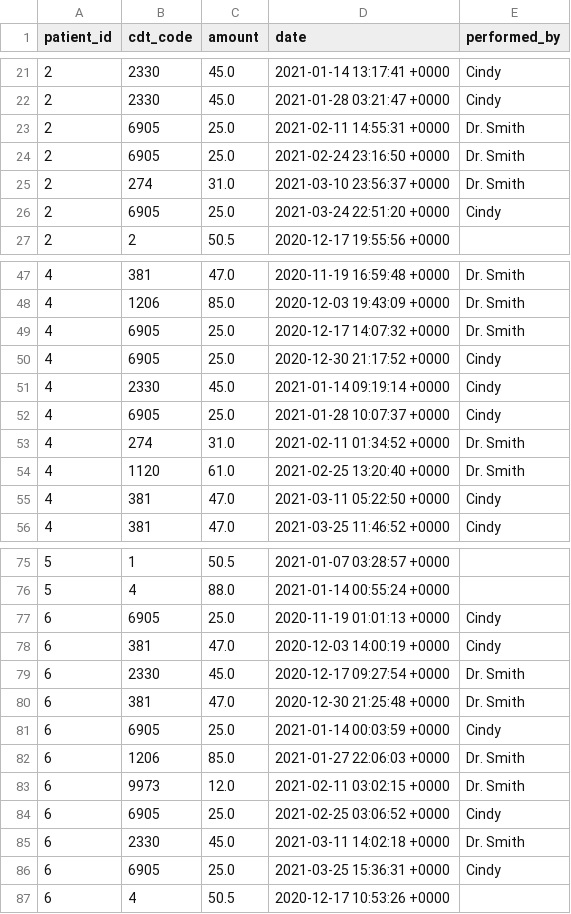
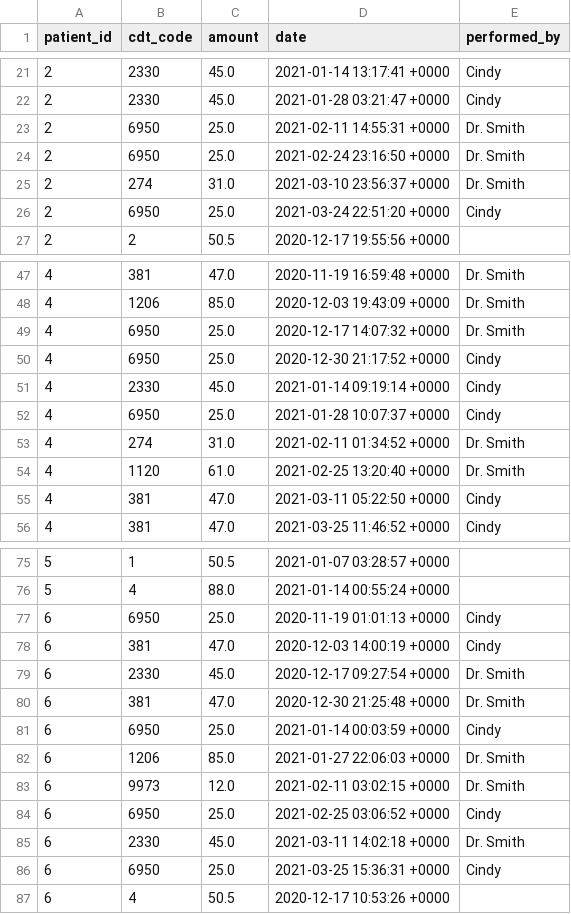
Before and after one commit to carradjm/sample-rails-app, a CSV file: sample_data/transactions.csv, drawn as a sheet; only a part is shown, gaps mark what is left out; the diff covers the shown part only.

```diff
--- a/sample_data/transactions.csv
+++ b/sample_data/transactions.csv
@@ -22,6 +22,6 @@ patient_id,cdt_code,amount,date,performed_by
 2,2330,45.0,2021-01-28 03:21:47 +0000,Cindy
-2,6905,25.0,2021-02-11 14:55:31 +0000,Dr. Smith
-2,6905,25.0,2021-02-24 23:16:50 +0000,Dr. Smith
+2,6950,25.0,2021-02-11 14:55:31 +0000,Dr. Smith
+2,6950,25.0,2021-02-24 23:16:50 +0000,Dr. Smith
 2,274,31.0,2021-03-10 23:56:37 +0000,Dr. Smith
-2,6905,25.0,2021-03-24 22:51:20 +0000,Cindy
+2,6950,25.0,2021-03-24 22:51:20 +0000,Cindy
 2,2,50.5,2020-12-17 19:55:56 +0000,""
@@ -48,6 +48,6 @@ patient_id,cdt_code,amount,date,performed_by
 4,1206,85.0,2020-12-03 19:43:09 +0000,Dr. Smith
-4,6905,25.0,2020-12-17 14:07:32 +0000,Dr. Smith
-4,6905,25.0,2020-12-30 21:17:52 +0000,Cindy
+4,6950,25.0,2020-12-17 14:07:32 +0000,Dr. Smith
+4,6950,25.0,2020-12-30 21:17:52 +0000,Cindy
 4,2330,45.0,2021-01-14 09:19:14 +0000,Cindy
-4,6905,25.0,2021-01-28 10:07:37 +0000,Cindy
+4,6950,25.0,2021-01-28 10:07:37 +0000,Cindy
 4,274,31.0,2021-02-11 01:34:52 +0000,Dr. Smith
@@ -76,3 +76,3 @@ patient_id,cdt_code,amount,date,performed_by
 5,4,88.0,2021-01-14 00:55:24 +0000,""
-6,6905,25.0,2020-11-19 01:01:13 +0000,Cindy
+6,6950,25.0,2020-11-19 01:01:13 +0000,Cindy
 6,381,47.0,2020-12-03 14:00:19 +0000,Cindy
@@ -80,8 +80,8 @@ patient_id,cdt_code,amount,date,performed_by
 6,381,47.0,2020-12-30 21:25:48 +0000,Dr. Smith
-6,6905,25.0,2021-01-14 00:03:59 +0000,Cindy
+6,6950,25.0,2021-01-14 00:03:59 +0000,Cindy
 6,1206,85.0,2021-01-27 22:06:03 +0000,Dr. Smith
 6,9973,12.0,2021-02-11 03:02:15 +0000,Dr. Smith
-6,6905,25.0,2021-02-25 03:06:52 +0000,Cindy
+6,6950,25.0,2021-02-25 03:06:52 +0000,Cindy
 6,2330,45.0,2021-03-11 14:02:18 +0000,Dr. Smith
-6,6905,25.0,2021-03-25 15:36:31 +0000,Cindy
+6,6950,25.0,2021-03-25 15:36:31 +0000,Cindy
 6,4,50.5,2020-12-17 10:53:26 +0000,""
```
Also changed, not shown: 8 edited cells elsewhere in this file, sample_data/transaction_codes.csv, 1 other file.
